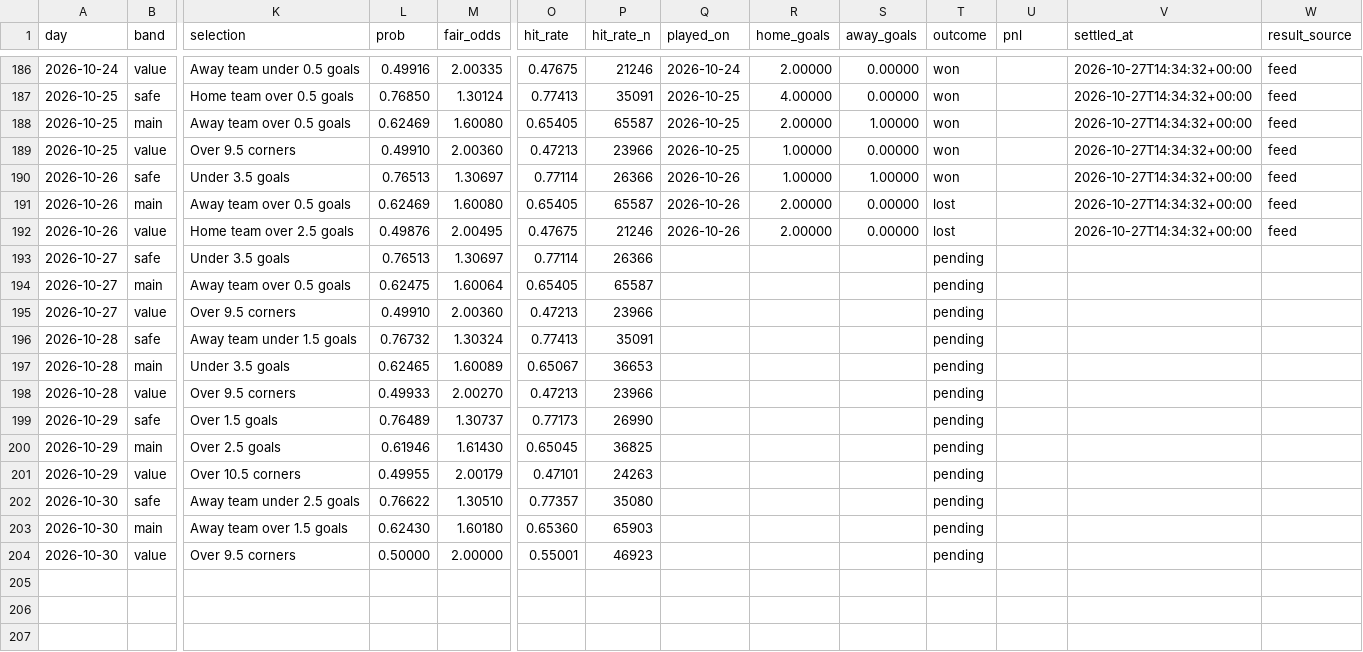
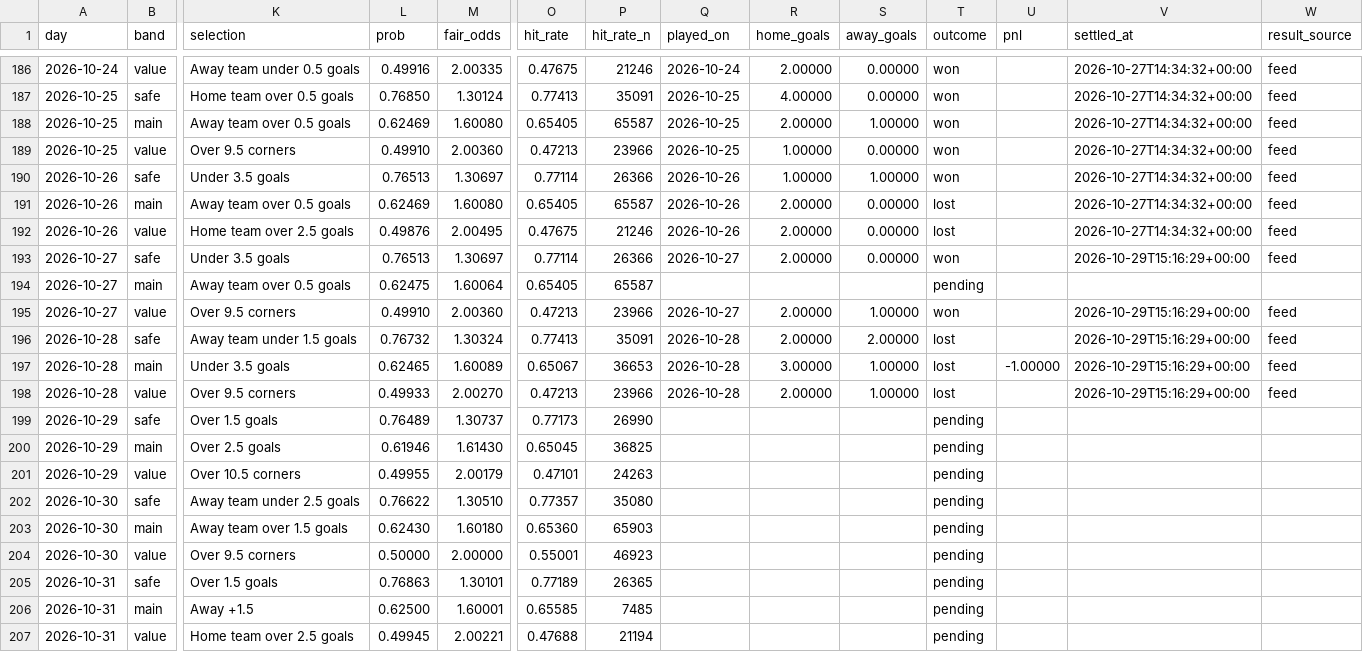
Before and after one commit to footballbettingh/football-hub, a CSV file: data/best_picks.csv, drawn as a sheet; only a part is shown, gaps mark what is left out; rows hold the shown columns only; the diff names each change by its address in the sheet, - before the commit and + after, or states it on an @@ line.

```diff
--- a/data/best_picks.csv
+++ b/data/best_picks.csv
-Q193 (played_on): (empty)
+Q193 (played_on): 2026-10-27
-R193 (home_goals): (empty)
+R193 (home_goals): 2.00000
-S193 (away_goals): (empty)
+S193 (away_goals): 0.00000
-T193 (outcome): pending
+T193 (outcome): won
-V193 (settled_at): (empty)
+V193 (settled_at): 2026-10-29T15:16:29+00:00
-W193 (result_source): (empty)
+W193 (result_source): feed
-Q195 (played_on): (empty)
+Q195 (played_on): 2026-10-27
-R195:R196 (home_goals): (empty)
+R195:R196 (home_goals): 2.00000
-S195 (away_goals): (empty)
+S195 (away_goals): 1.00000
-T195 (outcome): pending
+T195 (outcome): won
-V195:V198 (settled_at): (empty)
+V195:V198 (settled_at): 2026-10-29T15:16:29+00:00
-W195:W198 (result_source): (empty)
+W195:W198 (result_source): feed
-Q196:Q198 (played_on): (empty)
+Q196:Q198 (played_on): 2026-10-28
-S196 (away_goals): (empty)
+S196 (away_goals): 2.00000
-T196:T198 (outcome): pending
+T196:T198 (outcome): lost
-R197 (home_goals): (empty)
+R197 (home_goals): 3.00000
-S197:S198 (away_goals): (empty)
+S197:S198 (away_goals): 1.00000
-U197 (pnl): (empty)
+U197 (pnl): -1.00000
-R198 (home_goals): (empty)
+R198 (home_goals): 2.00000
+row 205: 2026-10-31 | safe | Over 1.5 goals | 0.76863 | 1.30101 | 0.77189 | 26365 |  |  |  | pending
+row 206: 2026-10-31 | main | Away +1.5 | 0.62500 | 1.60001 | 0.65585 | 7485 |  |  |  | pending
+row 207: 2026-10-31 | value | Home team over 2.5 goals | 0.49945 | 2.00221 | 0.47688 | 21194 |  |  |  | pending
```
Also changed, not shown: 1 other file.
